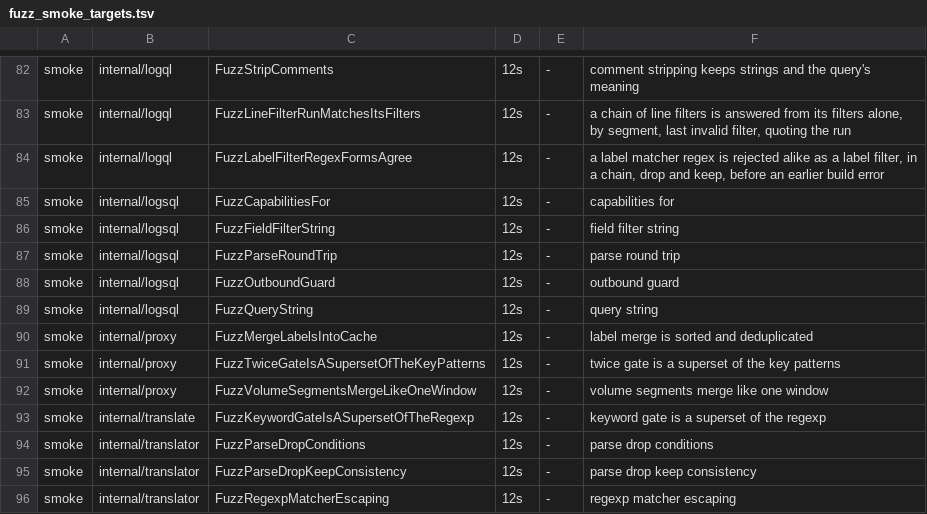
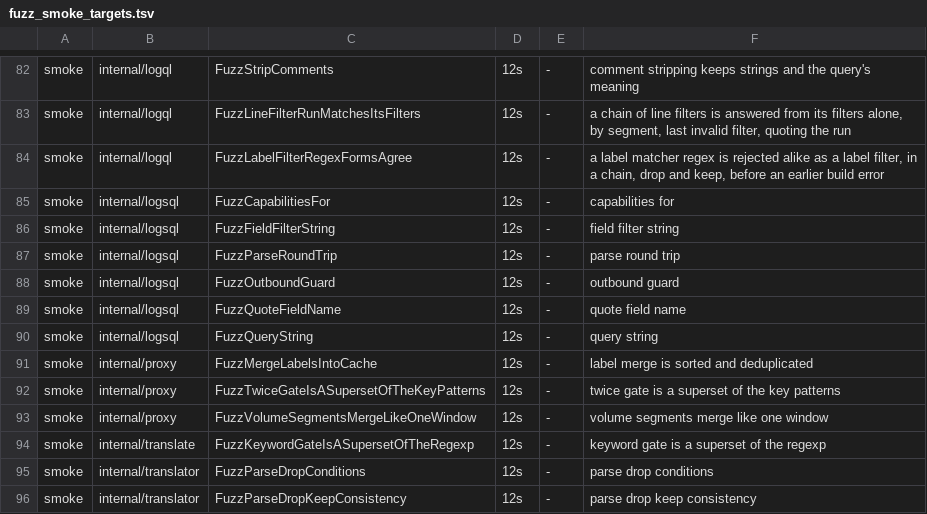
Before and after one commit to ReliablyObserve/loki-vl-proxy, a TSV file: scripts/ci/fuzz_smoke_targets.tsv, drawn as a sheet; only a part is shown, gaps mark what is left out; the shorter side is filled out with more unchanged rows; the diff names each change by its address in the sheet, - before the commit and + after, or states it on an @@ line.

Commit message:
fix(plan): quote a label VictoriaLogs cannot read bare, leave reserved names in stages to the translator
The plan wrote a label filter on a name made of punctuation, a symbol, a combining mark,
an emoji or a zero-width space bare, which VictoriaLogs rejects, and the translator text
it was held to had the same flaw. logsql.QuoteFieldName quotes any name VictoriaLogs'
lexer does not join into a word, and the translator's text made right
(QuoteKeywordFieldText) quotes the same names, so the shadows and the VictoriaLogs oracle
compare equal texts.

A stage that unwraps, reads as a json key, writes, or renames from or to a label called
_time, _stream, _stream_id or _msg wrote a filter VictoriaLogs rejects even quoted; the
plan leaves such a stage to the translator, as it does a label filter on those names after
a parser.

The six rows the oracle still found are the translator's or Loki rejects the query: a
signed number with a blank (a > - .5), a label name that holds detected_level, the stage
marker bytes under a range aggregation, and a Unicode blank between tokens (Loki answers
400). They are listed with their registry cases, recorded against the Loki oracle.

```diff
--- a/scripts/ci/fuzz_smoke_targets.tsv
+++ b/scripts/ci/fuzz_smoke_targets.tsv
+row 89: smoke | internal/logsql | FuzzQuoteFieldName | 12s | - | quote field name
```
Also changed, not shown: 36 other files.
